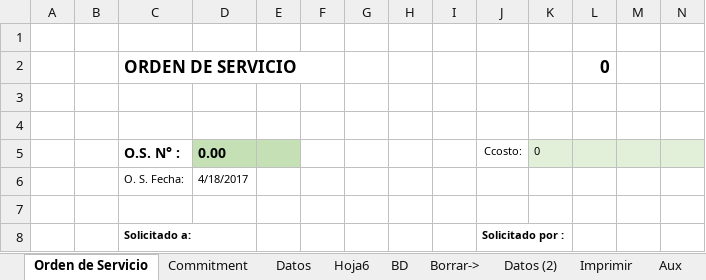
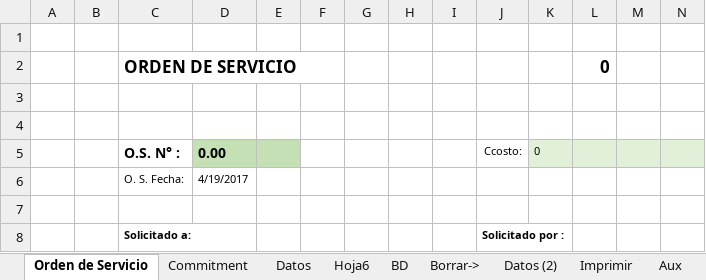
Before and after one commit to Ykharo/tutorial_P3_4, an Excel workbook: DatosOS_Cttos.xlsm, sheet Orden de Servicio, drawn as a sheet; only a part is shown; values as stored, in another font and other column widths than the file's, no borders; the diff names each change by its address in the sheet, - before the commit and + after, or states it on an @@ line.

```diff
--- a/DatosOS_Cttos.xlsm (sheet Orden de Servicio)
+++ b/DatosOS_Cttos.xlsm (sheet Orden de Servicio)
-D6: 4/18/2017
+D6: 4/19/2017
```
Also changed, not shown: sheet Datos, formulas that keep their value, charts or pictures, 14 other files.
